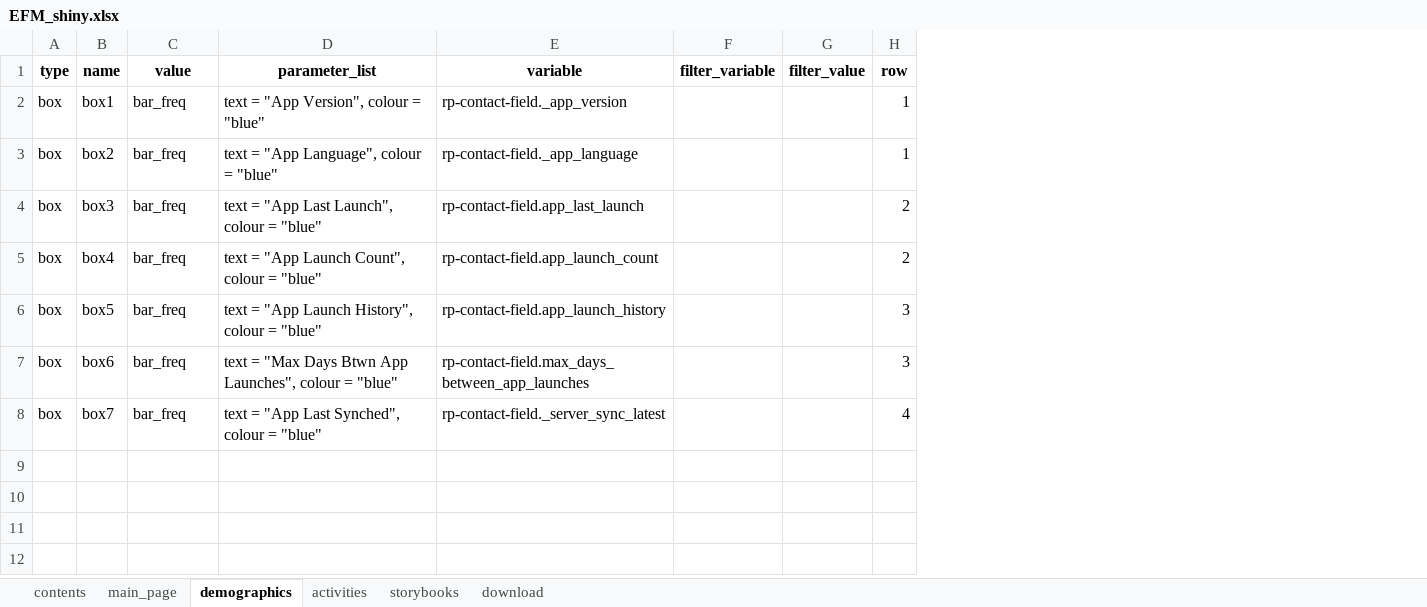
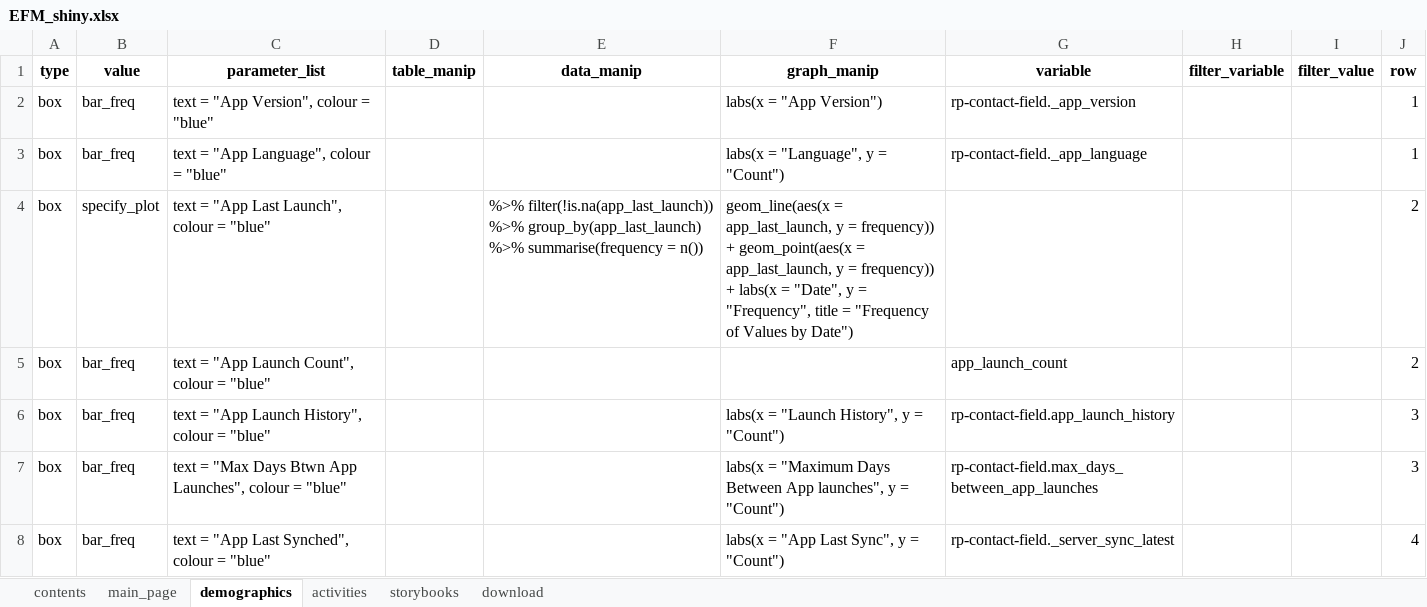
Before and after one commit to cabrinenyona/EFMDataScripts, an Excel workbook: EFM_shiny.xlsx, sheet demographics, drawn as a sheet; values as stored, in another font and other column widths than the file's, no borders; removed rows and columns are numbered as before the commit, all else as after; the diff names each change by its address in the sheet, - before the commit and + after, or states it on an @@ line.

```diff
--- a/EFM_shiny.xlsx (sheet demographics)
+++ b/EFM_shiny.xlsx (sheet demographics)
-column B (name), rows 2-8: box1 | box2 | box3 | box4 | box5 | box6 | box7
+column D (table_manip), empty
+column E (data_manip), row 4: %>% filter(!is.na(app_last_launch)) %>% group_by(app_last_launch) %>% summarise(frequency = n())
+column F (graph_manip), rows 2-8: labs(x = "App Version") | labs(x = "Language", y = "Count") | geom_line(aes(x = app_last_launch, y = frequency)) + geom_point(aes(x = app_last_launch, y = frequency)) + labs(x = "Date", y = "Frequency", title = "Frequency of Values by Date") |  | labs(x = "Launch History", y = "Count") | labs(x = "Maximum Days Between App launches", y = "Count") | labs(x = "App Last Sync", y = "Count")
-B4 (value): bar_freq
+B4 (value): specify_plot
-G4 (variable): rp-contact-field.app_last_launch
+G4 (variable): (empty)
-G5 (variable): rp-contact-field.app_launch_count
+G5 (variable): app_launch_count
```
Also changed, not shown: sheet main_page, sheet activities, sheet download, sheet storybooks, sheet contents, 2 other files.
